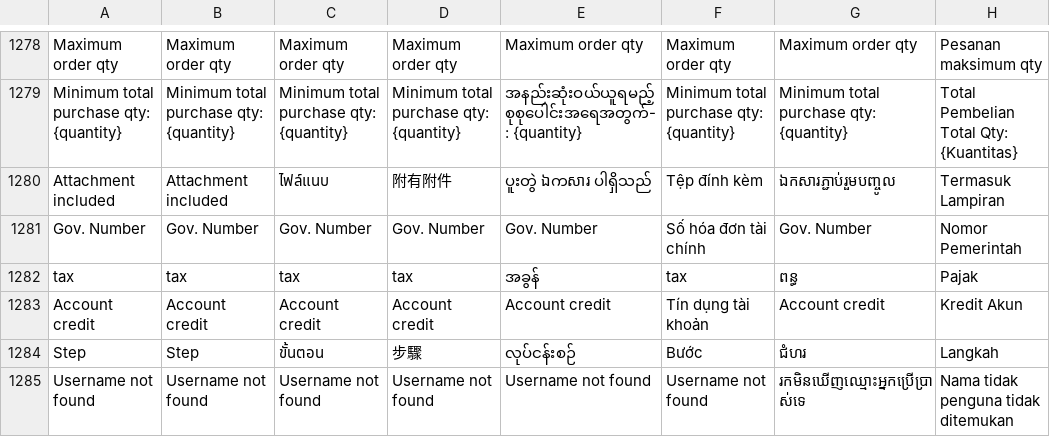
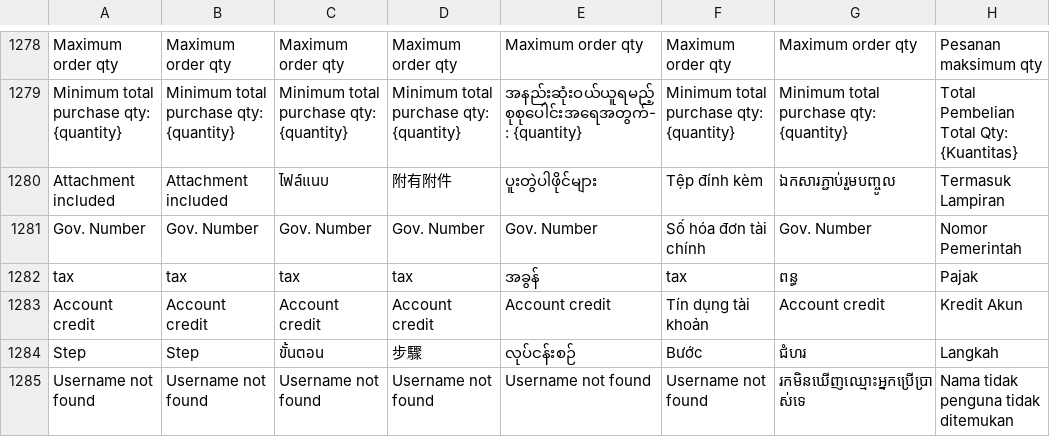
Before and after one commit to ramprasadbhagat/EZRX-, a CSV file: assets/langs/langs.csv, drawn as a sheet; only a part is shown, gaps mark what is left out; the diff names each change by its address in the sheet, - before the commit and + after, or states it on an @@ line.

Commit message:
Merged PR 100398: Fix/EZRX-20221/Mobile V3: MM Attachment included  translation text mismatched with Mobile v3 sheet
### Jira ticket url
- https://zuelligpharma.atlassian.net/browse/EZRX-20221

### TDD PR url
- Not required

### Root cause
- Attachment included text was not matching with the sheet for MM

### Solution
- Attachment included text changed for MM market for given sheet.

### Test account
- environment: UAT
- username: any
- salesOrg: 2201
- customer: any
- shipto: any
- material/setup:

### Output screenshot
- ![Screenshot_1711612179.png](https://dev.azure.com/zuelligpharmadevops/3368559d-402f-4ca8-a029-737bca870679/_apis/git/repositories/d10de74c-8ac2-4e8e-af4b-a023b6c9dee2/pullRequests/100398/attachments/Screenshot_1711612179.png =x300)

EZRX-20221 Attachment included text changed for MM market

```diff
--- a/assets/langs/langs.csv
+++ b/assets/langs/langs.csv
-E1280: ပူးတွဲ ឯကសារ ပါရှိသည်
+E1280: ပူးတွဲပါဖိုင်များ
```
